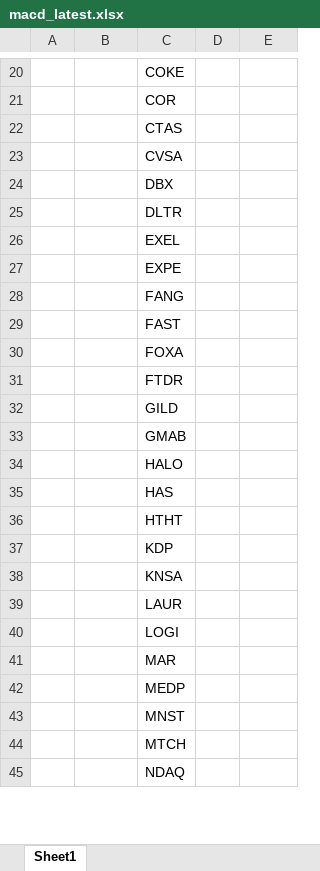
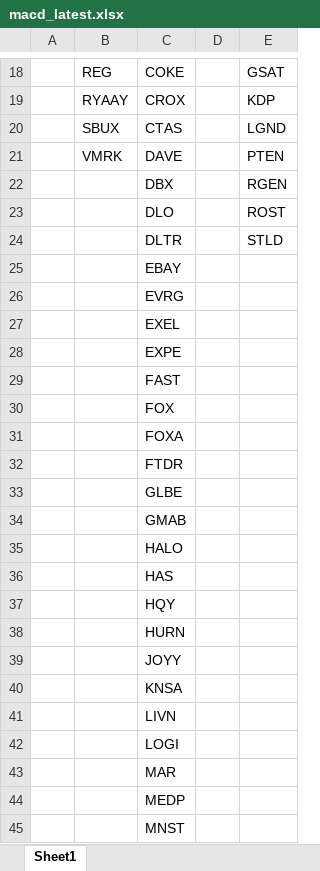
Before and after one commit to Kira11-ja/macd-scanner, an Excel workbook: results/macd_latest.xlsx, sheet Sheet1, drawn as a sheet; only a part is shown, gaps mark what is left out; the shorter side is filled out with more unchanged rows; values as stored, in another font and other column widths than the file's, no borders; removed rows and columns are numbered as before the commit, all else as after; the diff covers the shown part only; the diff names each change by its address in the sheet, - before the commit and + after, or states it on an @@ line.

```diff
--- a/results/macd_latest.xlsx (sheet Sheet1)
+++ b/results/macd_latest.xlsx (sheet Sheet1)
-B18: (empty)
+B18: REG
-E18: (empty)
+E18: GSAT
-row 21:  |  | COR
+row 19:  | RYAAY | CROX |  | KDP
-B20: (empty)
+B20: SBUX
-E20: (empty)
+E20: LGND
-row 23:  |  | CVSA
+row 21:  | VMRK | DAVE |  | PTEN
-E22: (empty)
+E22: RGEN
+row 23:  |  | DLO |  | ROST
-E24: (empty)
+E24: STLD
+row 25:  |  | EBAY
+row 26:  |  | EVRG
-row 28:  |  | FANG
+row 30:  |  | FOX
-C33: GILD
+C33: GLBE
-C37: HTHT
+C37: HQY
-C38: KDP
+C38: HURN
+row 39:  |  | JOYY
-C41: LAUR
+C41: LIVN
```
Also changed, not shown: 12 added rows, 12 removed rows and 22 edited cells elsewhere in this sheet, results/symbols_raw.xlsx, 1 other file.
